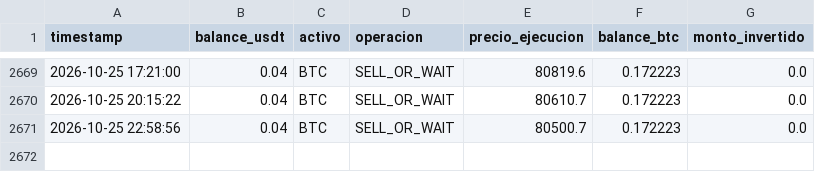
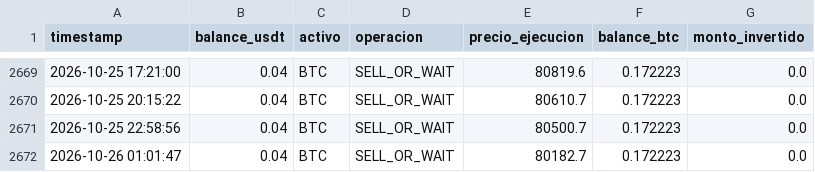
Before and after one commit to Men2zAI/QuantumTrader, a CSV file: crypto_balance.csv, drawn as a sheet; only a part is shown, gaps mark what is left out; the diff names each change by its address in the sheet, - before the commit and + after, or states it on an @@ line.

```diff
--- a/crypto_balance.csv
+++ b/crypto_balance.csv
+row 2672: 2026-10-26 01:01:47 | 0.04 | BTC | SELL_OR_WAIT | 80182.7 | 0.172223 | 0.0
```
